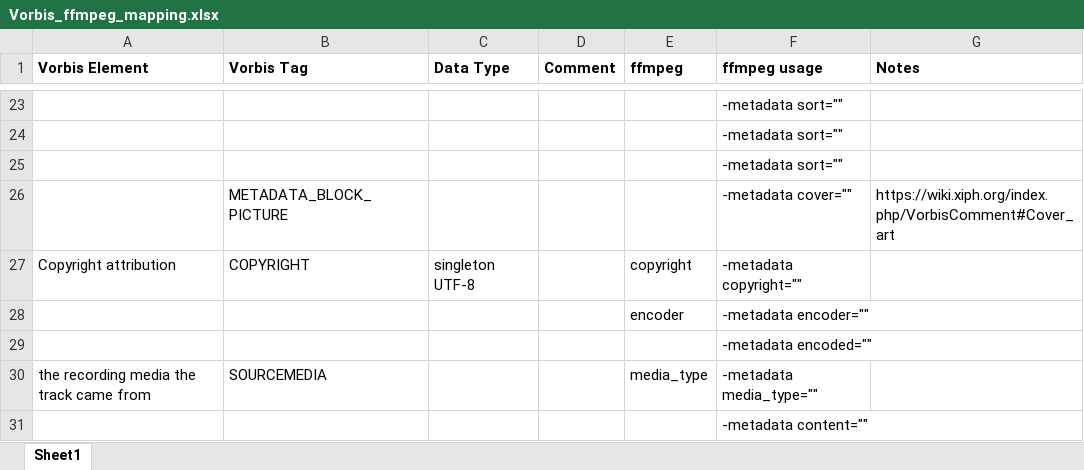
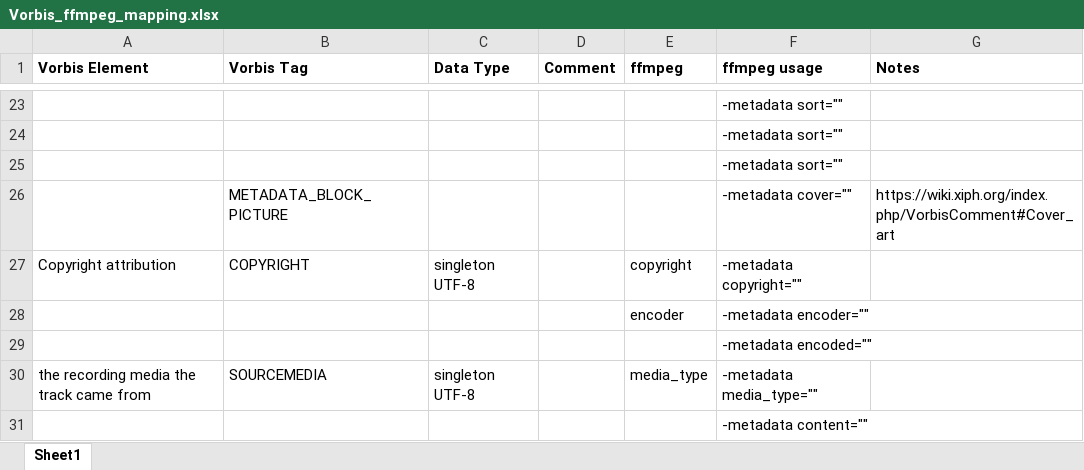
Before and after one commit to manweile/MusicProcessing, an Excel workbook: excel_files/Vorbis_ffmpeg_mapping.xlsx, sheet Sheet1, drawn as a sheet; only a part is shown, gaps mark what is left out; values as stored, in another font and other column widths than the file's, no borders; the diff names each change by its address in the sheet, - before the commit and + after, or states it on an @@ line.

Commit message:
added vorbis excel mappings

```diff
--- a/excel_files/Vorbis_ffmpeg_mapping.xlsx (sheet Sheet1)
+++ b/excel_files/Vorbis_ffmpeg_mapping.xlsx (sheet Sheet1)
-C30 (Data Type): (empty)
+C30 (Data Type): singleton UTF-8
```
Also changed, not shown: excel_files/mappings.xlsx.
